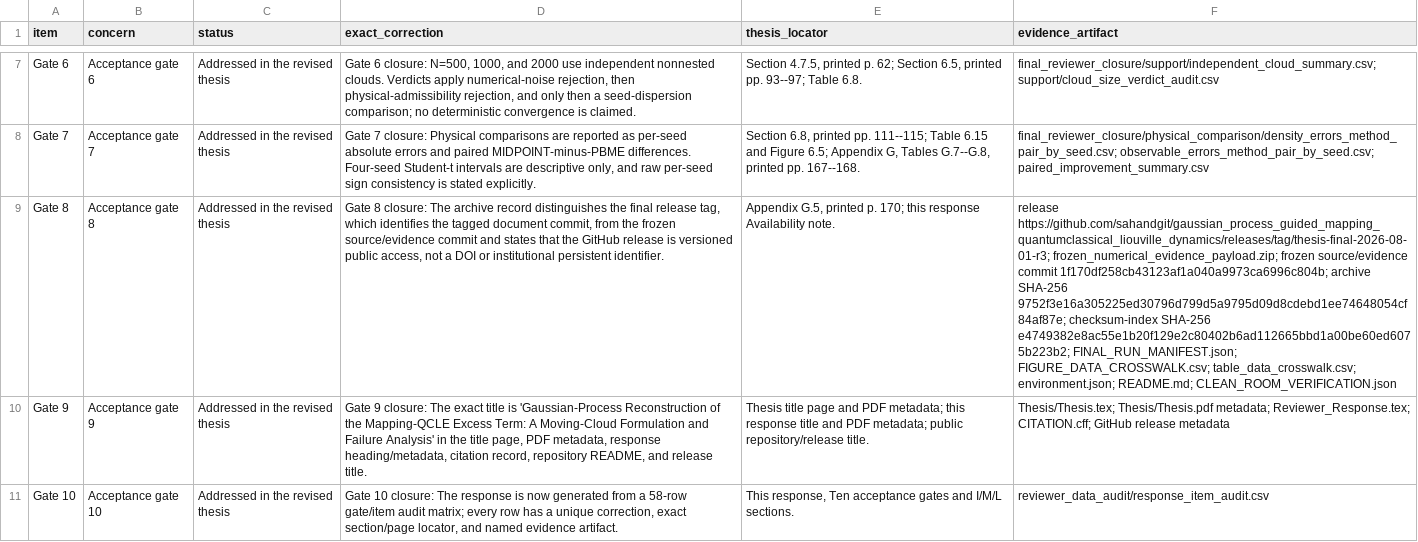
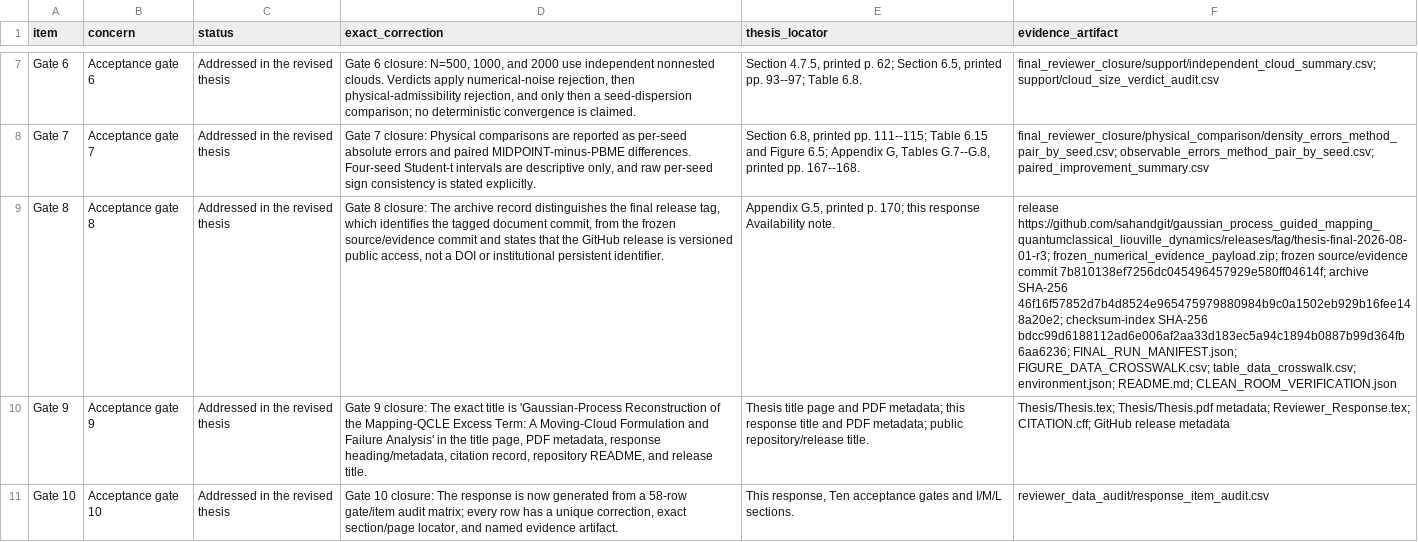
Before and after one commit to sahandgit/gaussian_process_guided_mapping_quantumclassical_liouville_dynamics, a CSV file: release/response_item_audit.csv, drawn as a sheet; only a part is shown, gaps mark what is left out; the diff covers the shown part only; the diff names each change by its address in the sheet, - before the commit and + after, or states it on an @@ line.

```diff
--- a/release/response_item_audit.csv
+++ b/release/response_item_audit.csv
-F9 (evidence_artifact): …source/evidence commit 1f170df258cb43123af1a040a9973ca6996c804b; archive SHA-256 9752f3e16a305225ed30796d799d5a9795d09d8cdebd1ee74648054cf84af87e; checksum-index SHA-256 e4749382e8ac55e1b20f129e2c80402b6ad112665bbd1a00be60ed6075b223b2; FINAL_RUN_MANIFEST.json; FIGURE_DATA_CROSSWALK.csv;…
+F9 (evidence_artifact): …source/evidence commit 7b810138ef7256dc045496457929e580ff04614f; archive SHA-256 46f16f57852d7b4d8524e965475979880984b9c0a1502eb929b16fee148a20e2; checksum-index SHA-256 bdcc99d6188112ad6e006af2aa33d183ec5a94c1894b0887b99d364fb6aa6236; FINAL_RUN_MANIFEST.json; FIGURE_DATA_CROSSWALK.csv;…
```
Also changed, not shown: 1 edited cell elsewhere in this file, release/pdf_qa/pdf_compile_render_manifest.csv, 11 other files.
